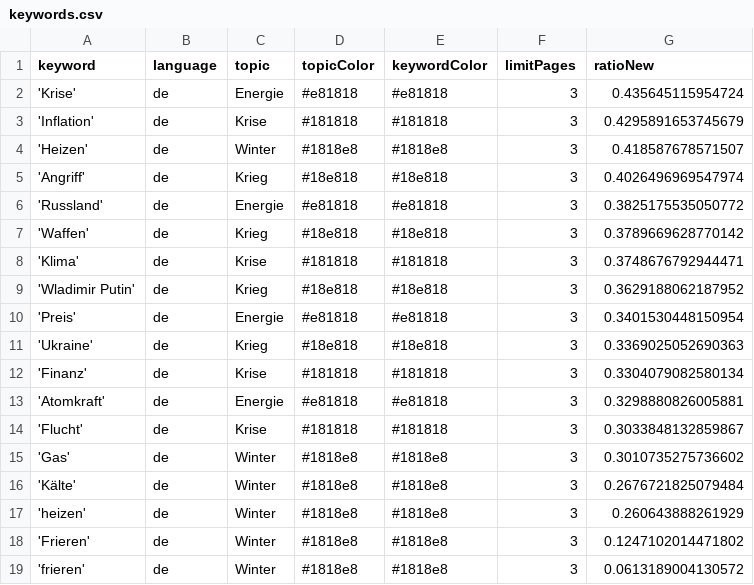
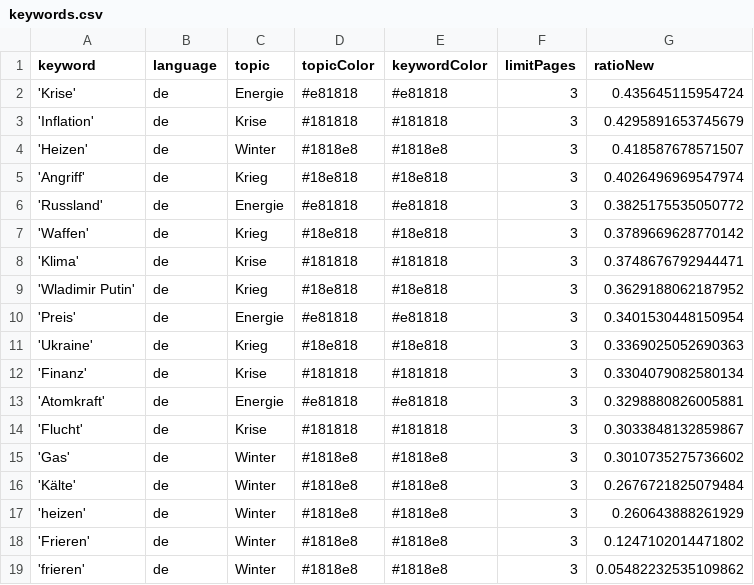
Before and after one commit to liese97-news/winterIsComing2, a CSV file: keywords.csv, drawn as a sheet.

Commit message:
Commit from GitHub Actions (harvest:0.0)

```diff
--- a/keywords.csv
+++ b/keywords.csv
@@ -18,2 +18,2 @@ keyword,language,topic,topicColor,keywordColor,limitPages,ratioNew
 'Frieren',de,Winter,#1818e8,#1818e8,3,0.1247102014471802
-'frieren',de,Winter,#1818e8,#1818e8,3,0.0613189004130572
+'frieren',de,Winter,#1818e8,#1818e8,3,0.05482232535109862
```
